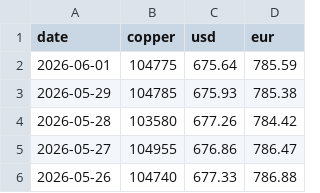
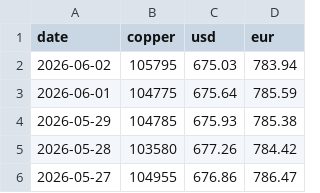
Before and after one commit to Peterye0817/copper-price-data, a CSV file: copper_forex_daily.csv, drawn as a sheet; only a part is shown; the shorter side is filled out with more unchanged rows; the diff names each change by its address in the sheet, - before the commit and + after, or states it on an @@ line.

```diff
--- a/copper_forex_daily.csv
+++ b/copper_forex_daily.csv
+row 2: 2026-06-02 | 105795 | 675.03 | 783.94
```
